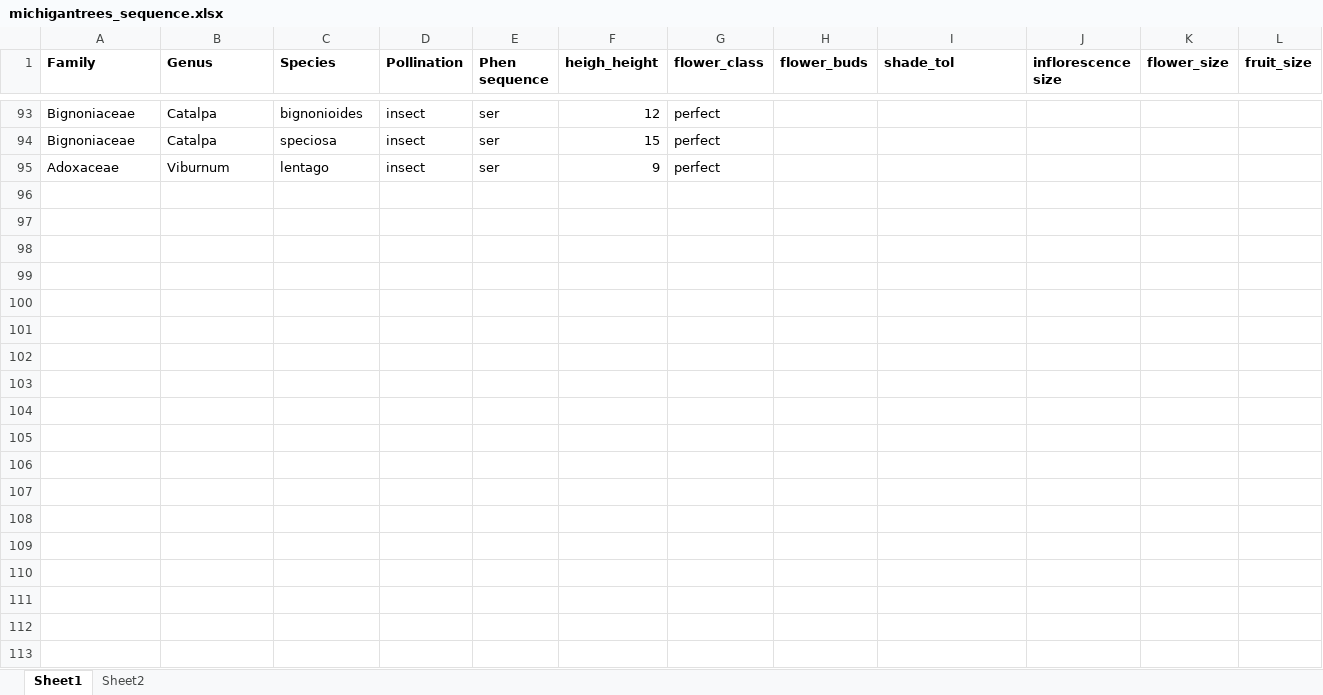
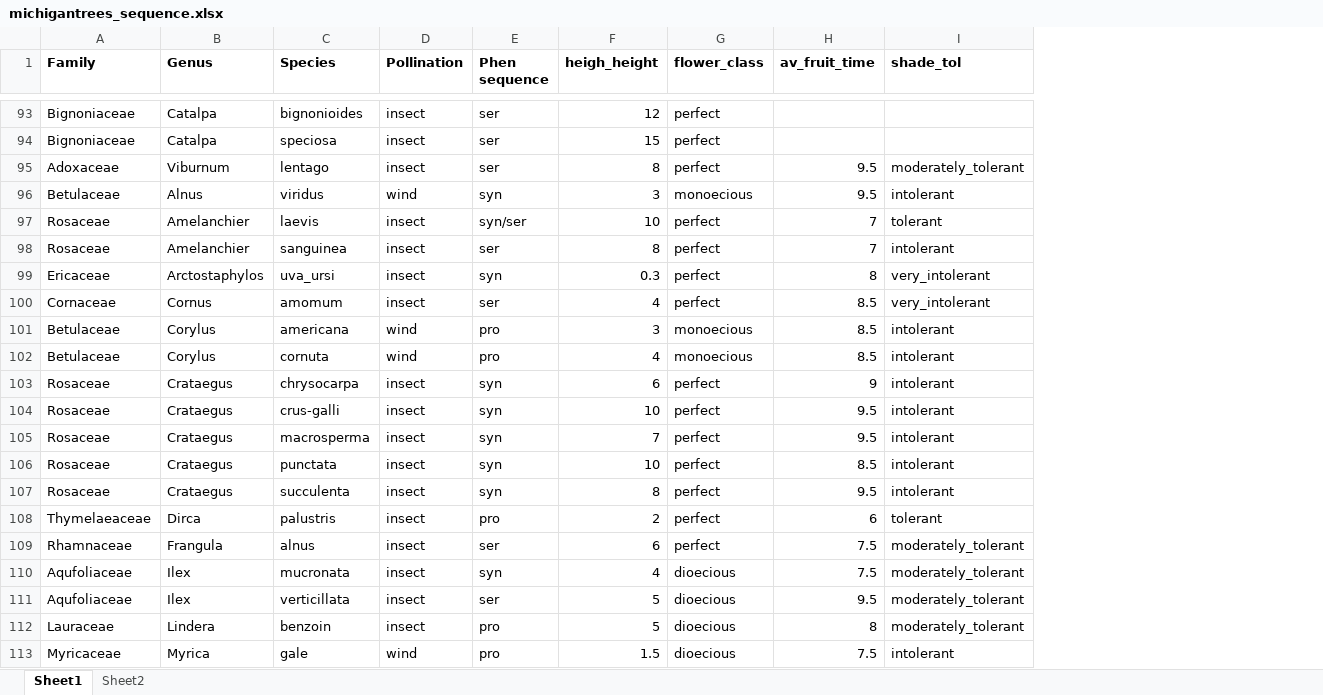
Before and after one commit to dbuona/proterant, an Excel workbook: Data/michigantrees_sequence.xlsx, sheet Sheet1, drawn as a sheet; only a part is shown, gaps mark what is left out; values as stored, in another font and other column widths than the file's, no borders; removed rows and columns are numbered as before the commit, all else as after; the diff covers the shown part only; the diff names each change by its address in the sheet, - before the commit and + after, or states it on an @@ line.

Commit message:
added mich_shrubs data to analysis

```diff
--- a/Data/michigantrees_sequence.xlsx (sheet Sheet1)
+++ b/Data/michigantrees_sequence.xlsx (sheet Sheet1)
-column H (flower_buds), empty
+column H (av_fruit_time), row 95: 9.5
-column J (inflorescence size), empty
-column K (flower_size), empty
-column L (fruit_size), empty
-F95 (heigh_height): 9
+F95 (heigh_height): 8
-I95 (shade_tol): (empty)
+I95 (shade_tol): moderately_tolerant
+row 96: Betulaceae | Alnus | viridus | wind | syn | 3 | monoecious | 9.5 | intolerant
+row 97: Rosaceae | Amelanchier | laevis | insect | syn/ser | 10 | perfect | 7 | tolerant
+row 98: Rosaceae | Amelanchier | sanguinea | insect | ser | 8 | perfect | 7 | intolerant
+row 99: Ericaceae | Arctostaphylos | uva_ursi | insect | syn | 0.3 | perfect | 8 | very_intolerant
+row 100: Cornaceae | Cornus | amomum | insect | ser | 4 | perfect | 8.5 | very_intolerant
+row 101: Betulaceae | Corylus | americana | wind | pro | 3 | monoecious | 8.5 | intolerant
+row 102: Betulaceae | Corylus | cornuta | wind | pro | 4 | monoecious | 8.5 | intolerant
+row 103: Rosaceae | Crataegus | chrysocarpa | insect | syn | 6 | perfect | 9 | intolerant
+row 104: Rosaceae | Crataegus | crus-galli | insect | syn | 10 | perfect | 9.5 | intolerant
+row 105: Rosaceae | Crataegus | macrosperma | insect | syn | 7 | perfect | 9.5 | intolerant
+row 106: Rosaceae | Crataegus | punctata | insect | syn | 10 | perfect | 8.5 | intolerant
+row 107: Rosaceae | Crataegus | succulenta | insect | syn | 8 | perfect | 9.5 | intolerant
+row 108: Thymelaeaceae | Dirca | palustris | insect | pro | 2 | perfect | 6 | tolerant
+row 109: Rhamnaceae | Frangula | alnus | insect | ser | 6 | perfect | 7.5 | moderately_tolerant
+row 110: Aqufoliaceae | Ilex | mucronata | insect | syn | 4 | dioecious | 7.5 | moderately_tolerant
+row 111: Aqufoliaceae | Ilex | verticillata | insect | ser | 5 | dioecious | 9.5 | moderately_tolerant
+row 112: Lauraceae | Lindera | benzoin | insect | pro | 5 | dioecious | 8 | moderately_tolerant
+row 113: Myricaceae | Myrica | gale | wind | pro | 1.5 | dioecious | 7.5 | intolerant
```
Also changed, not shown: 26 added rows and 12 edited cells elsewhere in this sheet, 3 other files.
